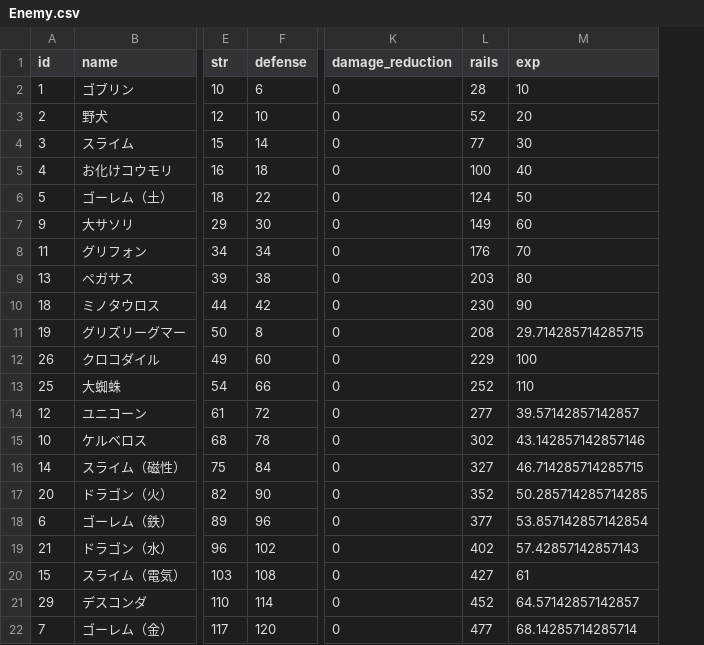
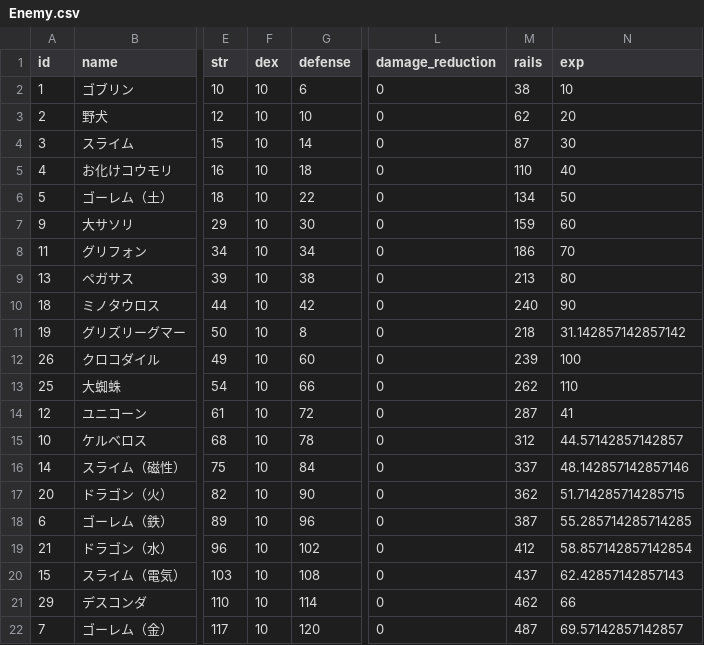
Before and after one commit to sukesan1984/agrarian, a CSV file: master/Enemy.csv, drawn as a sheet; only a part is shown, gaps mark what is left out; addresses are those after the commit; the diff covers the shown part only; the diff names each change by its address in the sheet, - before the commit and + after, or states it on an @@ line.

```diff
--- a/master/Enemy.csv
+++ b/master/Enemy.csv
+column F (dex), rows 2-22: all 10
-M2 (rails): 28
+M2 (rails): 38
-M3 (rails): 52
+M3 (rails): 62
-M4 (rails): 77
+M4 (rails): 87
-M5 (rails): 100
+M5 (rails): 110
-M6 (rails): 124
+M6 (rails): 134
-M7 (rails): 149
+M7 (rails): 159
-M8 (rails): 176
+M8 (rails): 186
-M9 (rails): 203
+M9 (rails): 213
-M10 (rails): 230
+M10 (rails): 240
-M11 (rails): 208
+M11 (rails): 218
-N11 (exp): 29.714285714285715
+N11 (exp): 31.142857142857142
-M12 (rails): 229
+M12 (rails): 239
-M13 (rails): 252
+M13 (rails): 262
-M14 (rails): 277
+M14 (rails): 287
-N14 (exp): 39.57142857142857
+N14 (exp): 41
-M15 (rails): 302
+M15 (rails): 312
-N15 (exp): 43.142857142857146
+N15 (exp): 44.57142857142857
-M16 (rails): 327
+M16 (rails): 337
-N16 (exp): 46.714285714285715
+N16 (exp): 48.142857142857146
-M17 (rails): 352
+M17 (rails): 362
-N17 (exp): 50.285714285714285
+N17 (exp): 51.714285714285715
-M18 (rails): 377
+M18 (rails): 387
-N18 (exp): 53.857142857142854
+N18 (exp): 55.285714285714285
-M19 (rails): 402
+M19 (rails): 412
-N19 (exp): 57.42857142857143
+N19 (exp): 58.857142857142854
-M20 (rails): 427
+M20 (rails): 437
-N20 (exp): 61
+N20 (exp): 62.42857142857143
-M21 (rails): 452
+M21 (rails): 462
-N21 (exp): 64.57142857142857
+N21 (exp): 66
-M22 (rails): 477
+M22 (rails): 487
-N22 (exp): 68.14285714285714
+N22 (exp): 69.57142857142857
```
Also changed, not shown: 16 edited cells elsewhere in this file, master/Equipment.csv, 6 other files.
